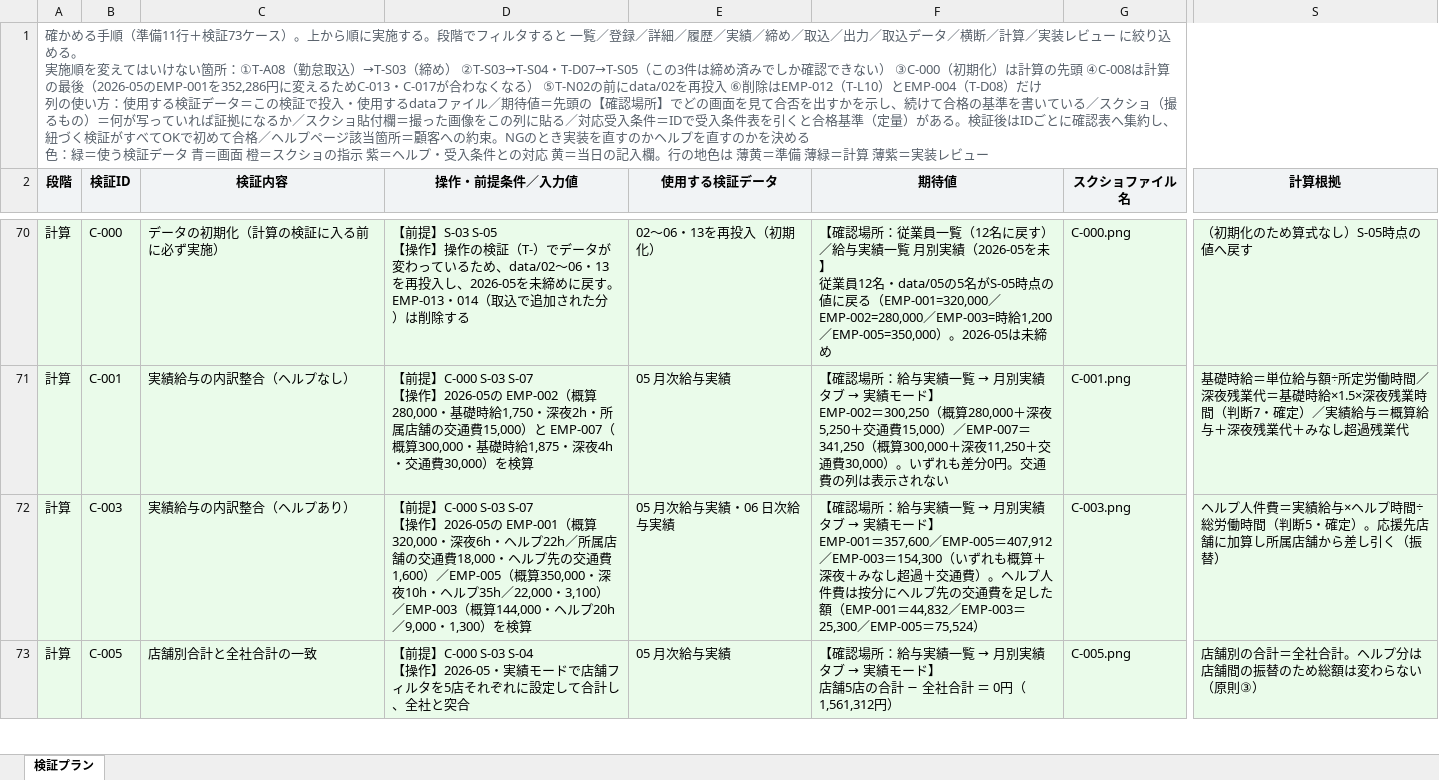
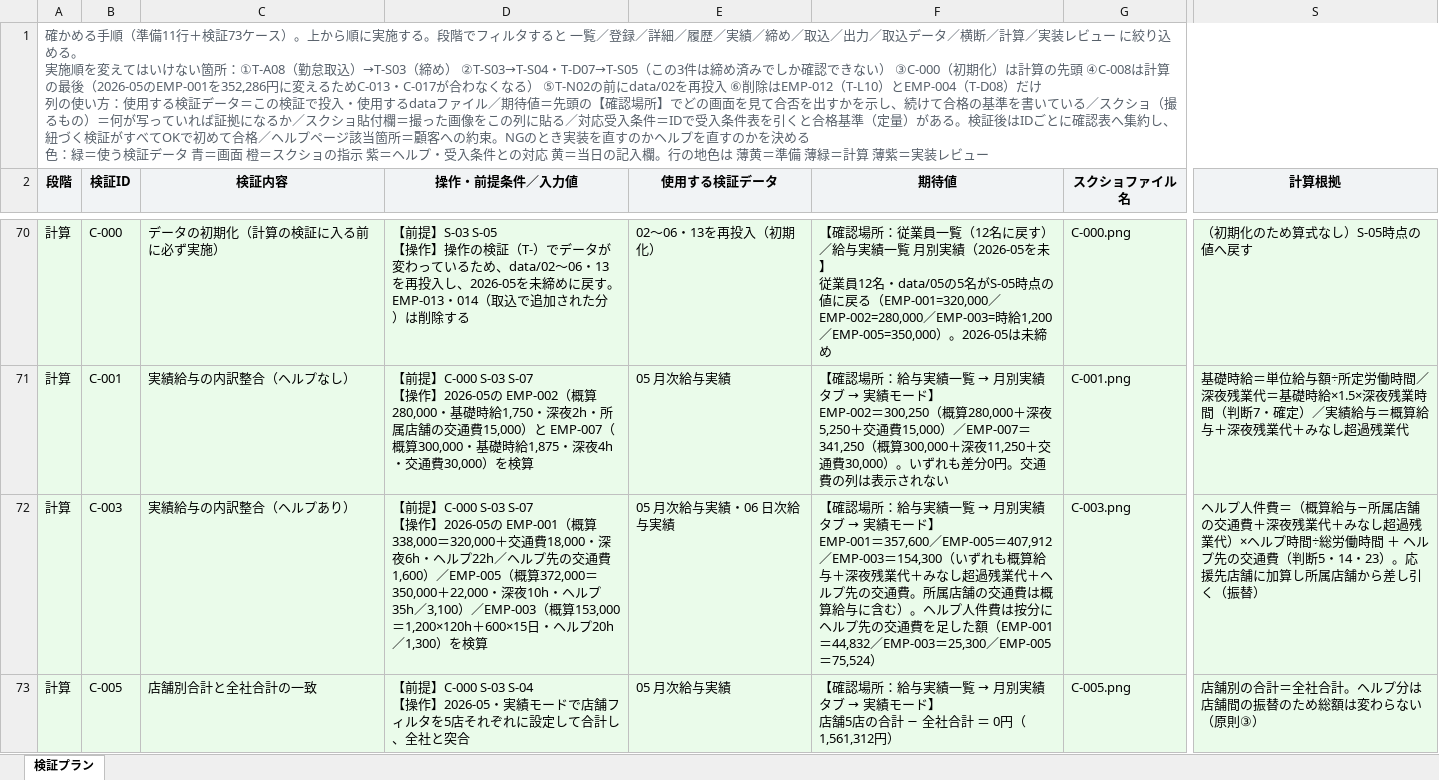
Before and after one commit to suguru789987/rakmy-employee-mgmt-spec, an Excel workbook: 20260805_従業員管理_02_検証プラン.xlsx, sheet 検証プラン, drawn as a sheet; only a part is shown, gaps mark what is left out; values as stored, in another font and other column widths than the file's, no borders; the diff covers the shown part only; the diff names each change by its address in the sheet, - before the commit and + after, or states it on an @@ line.

```diff
--- a/20260805_従業員管理_02_検証プラン.xlsx (sheet 検証プラン)
+++ b/20260805_従業員管理_02_検証プラン.xlsx (sheet 検証プラン)
-D72 (操作・前提条件／入力値): …EMP-001（概算320,000・深夜6h・ヘルプ22h／所属店舗の交通費18,000・ヘルプ先の交通費1,600）／EMP-005（概算350,000・深夜10h・ヘルプ35h／22,000・3,100）／EMP-003（概算144,000・ヘルプ20h／9,000・1,300）を検…
+D72 (操作・前提条件／入力値): …EMP-001（概算338,000＝320,000＋交通費18,000・深夜6h・ヘルプ22h／ヘルプ先の交通費1,600）／EMP-005（概算372,000＝350,000＋22,000・深夜10h・ヘルプ35h／3,100）／EMP-003（概算153,000＝1,200×120h＋600×15日・ヘルプ20h／1,300）を検…
-F72 (期待値): …れも概算＋深夜＋みなし超過＋交通費）。ヘル…
+F72 (期待値): …れも概算給与＋深夜残業代＋みなし超過残業代＋ヘルプ先の交通費。所属店舗の交通費は概算給与に含む）。ヘル…
-S72 (計算根拠): …人件費＝実績給与×ヘルプ時間÷総労働時間（判断5・確定）。応援…
+S72 (計算根拠): …人件費＝（概算給与−所属店舗の交通費＋深夜残業代＋みなし超過残業代）×ヘルプ時間÷総労働時間 ＋ ヘルプ先の交通費（判断5・14・23）。応援…
```
Also changed, not shown: 4 edited cells elsewhere in this sheet, 20260805_従業員管理_00_定義表.xlsx, 20260805_従業員管理_01_確認表.xlsx, 6 other files.
